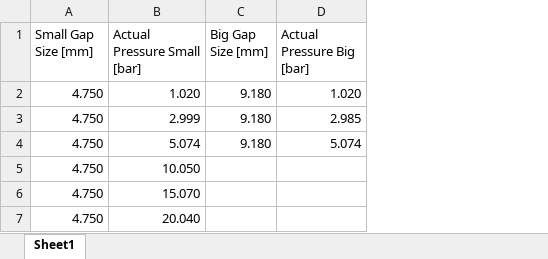
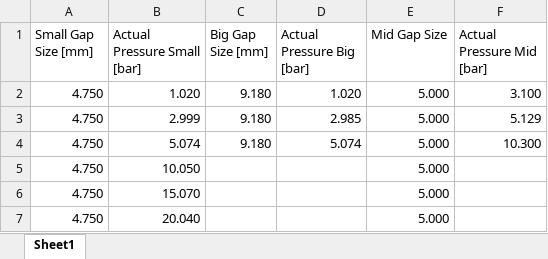
Before and after one commit to eeduplay/MScThesis, an Excel workbook: rawdata/LSPG_sparkTests.xlsx, sheet Sheet1, drawn as a sheet; values as stored, in another font and other column widths than the file's, no borders; charts and pictures not drawn; the diff names each change by its address in the sheet, - before the commit and + after, or states it on an @@ line.

```diff
--- a/rawdata/LSPG_sparkTests.xlsx (sheet Sheet1)
+++ b/rawdata/LSPG_sparkTests.xlsx (sheet Sheet1)
+column E (Mid Gap Size), rows 2-7: all 5.000
+column F (Actual Pressure Mid [bar]), rows 2-4: 3.100 | 5.129 | 10.300
```
Also changed, not shown: charts or pictures, 4 other files.
